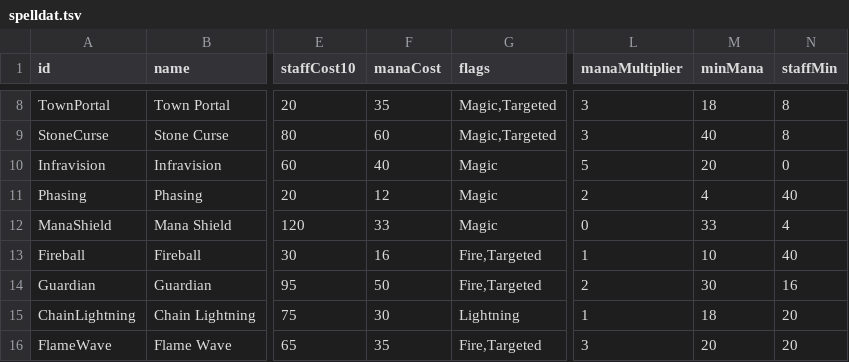
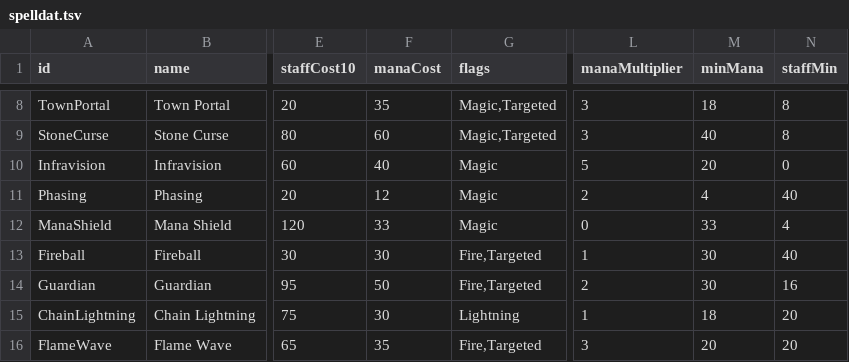
Before and after one commit to Spade2io/DevilutionX, a TSV file: assets/txtdata/spells/spelldat.tsv, drawn as a sheet; only a part is shown, gaps mark what is left out; the diff names each change by its address in the sheet, - before the commit and + after, or states it on an @@ line.

```diff
--- a/assets/txtdata/spells/spelldat.tsv
+++ b/assets/txtdata/spells/spelldat.tsv
-F13 (manaCost): 16
+F13 (manaCost): 30
-M13 (minMana): 10
+M13 (minMana): 30
```
Also changed, not shown: assets/txtdata/items/itemdat.tsv, assets/txtdata/spells/essence_powers.tsv, 20 other files.
